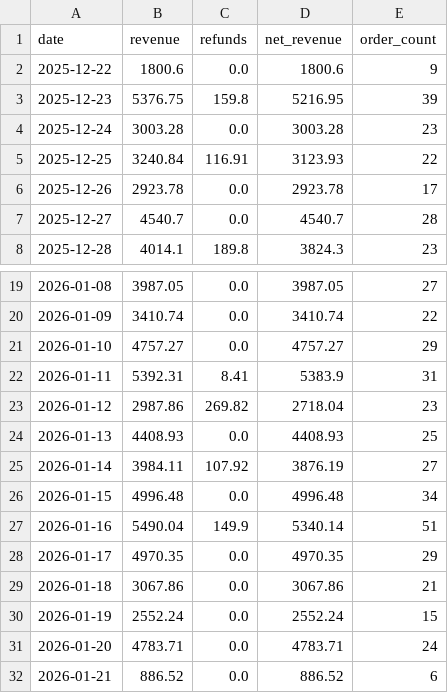
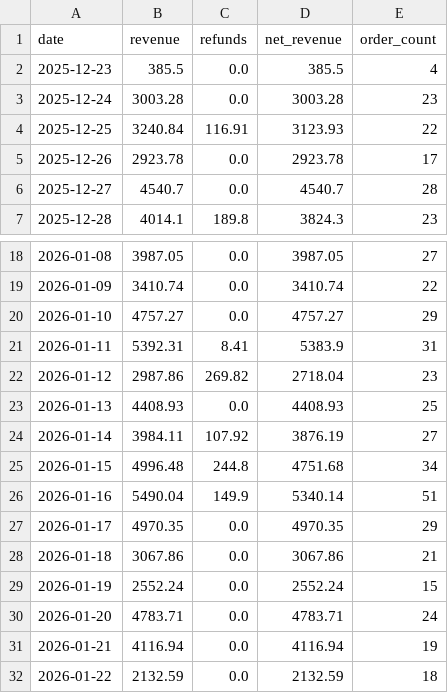
Before and after one commit to RTRAMMA/ShopifyTestDashboard, a CSV file: daily_summary.csv, drawn as a sheet; only a part is shown, gaps mark what is left out.

```diff
--- a/daily_summary.csv
+++ b/daily_summary.csv
@@ -1,4 +1,3 @@
 date,revenue,refunds,net_revenue,order_count
-2025-12-22,1800.6,0.0,1800.6,9
-2025-12-23,5376.75,159.8,5216.95,39
+2025-12-23,385.5,0.0,385.5,4
 2025-12-24,3003.28,0.0,3003.28,23
@@ -25,3 +24,3 @@ date,revenue,refunds,net_revenue,order_count
 2026-01-14,3984.11,107.92,3876.19,27
-2026-01-15,4996.48,0.0,4996.48,34
+2026-01-15,4996.48,244.8,4751.68,34
 2026-01-16,5490.04,149.9,5340.14,51
@@ -31,2 +30,3 @@ date,revenue,refunds,net_revenue,order_count
 2026-01-20,4783.71,0.0,4783.71,24
-2026-01-21,886.52,0.0,886.52,6
+2026-01-21,4116.94,0.0,4116.94,19
+2026-01-22,2132.59,0.0,2132.59,18
```
Also changed, not shown: 1 other file.
